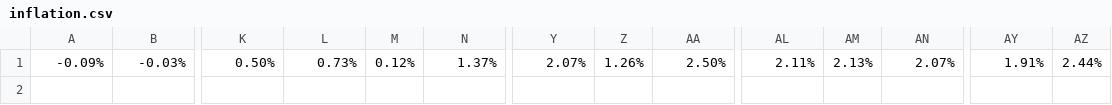
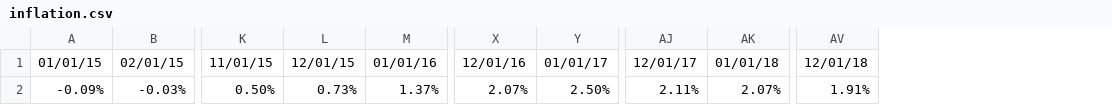
Before and after one commit to stiltsie/cuny, a CSV file: inflation.csv, drawn as a sheet; only a part is shown, gaps mark what is left out; removed rows and columns are numbered as before the commit, all else as after; rows hold the shown columns only; the diff names each change by its address in the sheet, - before the commit and + after, or states it on an @@ line.

Commit message:
Add files via upload

```diff
--- a/inflation.csv
+++ b/inflation.csv
-column M, row 1: 0.12%
-column Z, row 1: 1.26%
-column AM, row 1: 2.13%
-column AZ, row 1: 2.44%
+row 1: 01/01/15 | 02/01/15 | 11/01/15 | 12/01/15 | 01/01/16 | 12/01/16 | 01/01/17 | 12/01/17 | 01/01/18 | 12/01/18
```
